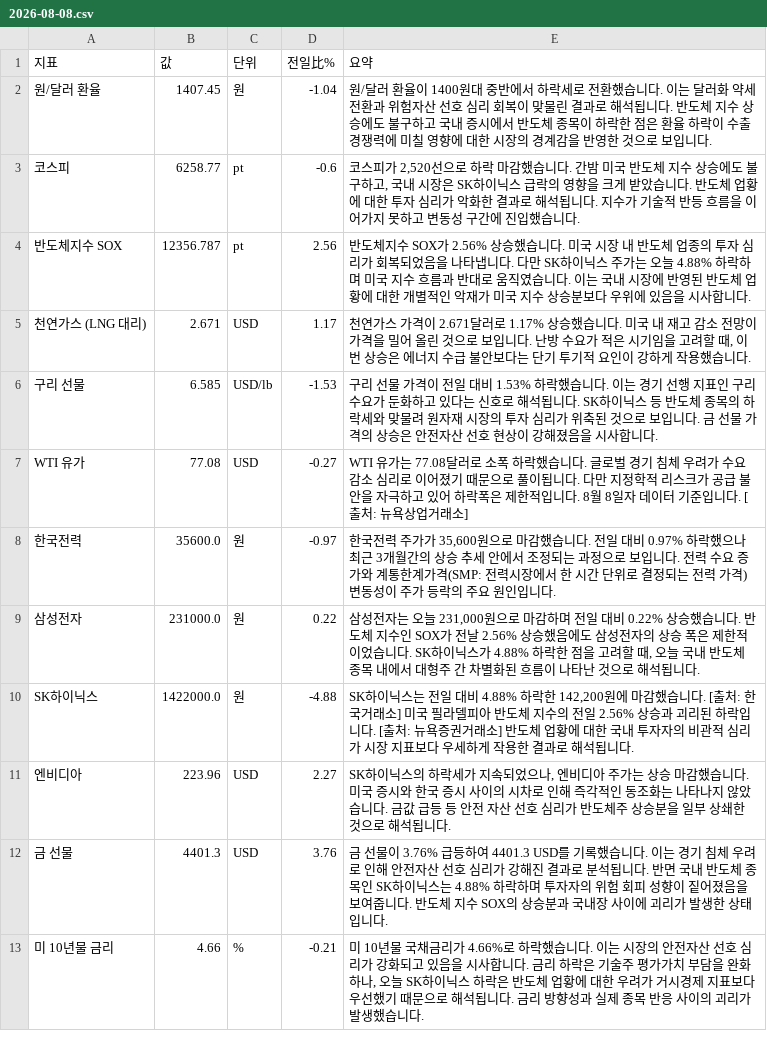
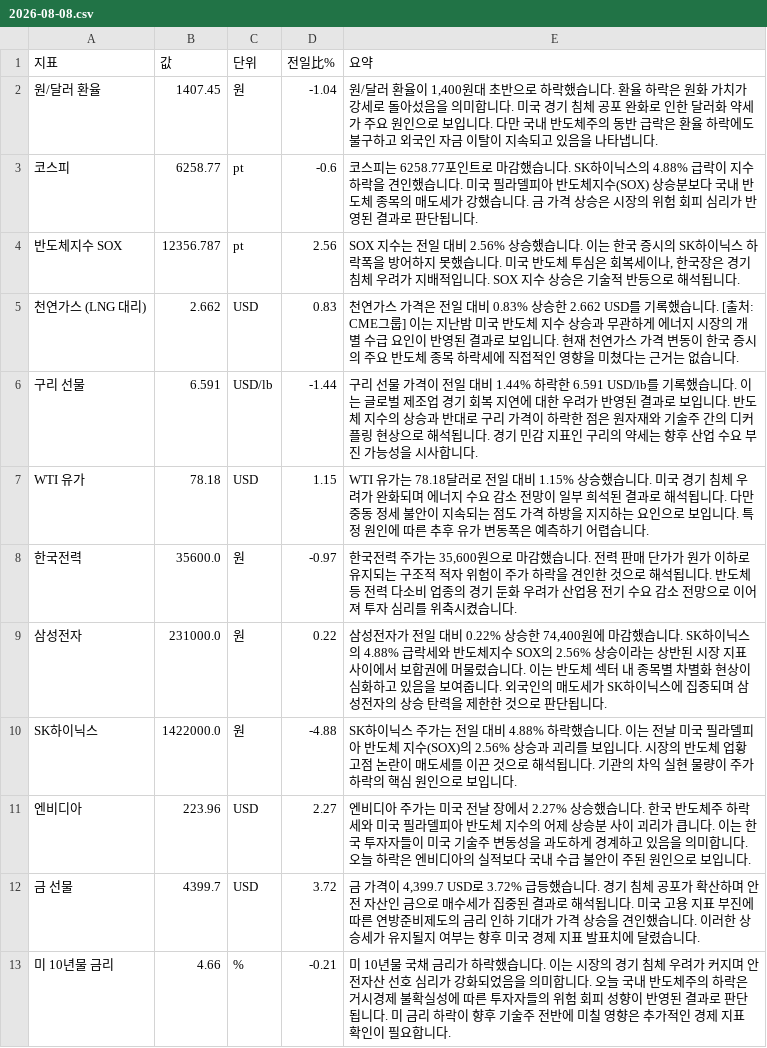
Before and after one commit to baehongcheol21-lab/info-board, a CSV file: exports/2026-08-08.csv, drawn as a sheet.

```diff
--- a/exports/2026-08-08.csv
+++ b/exports/2026-08-08.csv
@@ -1,13 +1,13 @@
 지표,값,단위,전일比%,요약
-원/달러 환율,1407.45,원,-1.04,원/달러 환율이 1400원대 중반에서 하락세로 전환했습니다. 이는 달러화 약세 전환과 위험자산 선호 심리 회복이 맞물린 결과로 해석됩니다. 반도체 지수 상승에도 불구하고 국내 증시에서 반도체 종목이 하락한 점은 환율 하락이 수출 경쟁력에 미칠 영향에 대한 시장의 경계감을 반영한 것으로 보입니다.
-코스피,6258.77,pt,-0.6,"코스피가 2,520선으로 하락 마감했습니다.  간밤 미국 반도체 지수 상승에도 불구하고, 국내 시장은 SK하이닉스 급락의 영향을 크게 받았습니다.  반도체 업황에 대한 투자 심리가 악화한 결과로 해석됩니다.  지수가 기술적 반등 흐름을 이어가지 못하고 변동성 구간에 진입했습니다."
-반도체지수 SOX,12356.787,pt,2.56,반도체지수 SOX가 2.56% 상승했습니다. 미국 시장 내 반도체 업종의 투자 심리가 회복되었음을 나타냅니다. 다만 SK하이닉스 주가는 오늘 4.88% 하락하며 미국 지수 흐름과 반대로 움직였습니다. 이는 국내 시장에 반영된 반도체 업황에 대한 개별적인 악재가 미국 지수 상승분보다 우위에 있음을 시사합니다.
-천연가스 (LNG 대리),2.671,USD,1.17,"천연가스 가격이 2.671달러로 1.17% 상승했습니다. 미국 내 재고 감소 전망이 가격을 밀어 올린 것으로 보입니다. 난방 수요가 적은 시기임을 고려할 때, 이번 상승은 에너지 수급 불안보다는 단기 투기적 요인이 강하게 작용했습니다."
-구리 선물,6.585,USD/lb,-1.53,구리 선물 가격이 전일 대비 1.53% 하락했습니다. 이는 경기 선행 지표인 구리 수요가 둔화하고 있다는 신호로 해석됩니다. SK하이닉스 등 반도체 종목의 하락세와 맞물려 원자재 시장의 투자 심리가 위축된 것으로 보입니다. 금 선물 가격의 상승은 안전자산 선호 현상이 강해졌음을 시사합니다.
-WTI 유가,77.08,USD,-0.27,WTI 유가는 77.08달러로 소폭 하락했습니다. 글로벌 경기 침체 우려가 수요 감소 심리로 이어졌기 때문으로 풀이됩니다. 다만 지정학적 리스크가 공급 불안을 자극하고 있어 하락폭은 제한적입니다. 8월 8일자 데이터 기준입니다. [출처: 뉴욕상업거래소]
-한국전력,35600.0,원,-0.97,"한국전력 주가가 35,600원으로 마감했습니다.  전일 대비 0.97% 하락했으나 최근 3개월간의 상승 추세 안에서 조정되는 과정으로 보입니다.  전력 수요 증가와 계통한계가격(SMP: 전력시장에서 한 시간 단위로 결정되는 전력 가격) 변동성이 주가 등락의 주요 원인입니다."
-삼성전자,231000.0,원,0.22,"삼성전자는 오늘 231,000원으로 마감하며 전일 대비 0.22% 상승했습니다. 반도체 지수인 SOX가 전날 2.56% 상승했음에도 삼성전자의 상승 폭은 제한적이었습니다. SK하이닉스가 4.88% 하락한 점을 고려할 때, 오늘 국내 반도체 종목 내에서 대형주 간 차별화된 흐름이 나타난 것으로 해석됩니다."
-SK하이닉스,1422000.0,원,-4.88,"SK하이닉스는 전일 대비 4.88% 하락한 142,200원에 마감했습니다. [출처: 한국거래소] 미국 필라델피아 반도체 지수의 전일 2.56% 상승과 괴리된 하락입니다. [출처: 뉴욕증권거래소] 반도체 업황에 대한 국내 투자자의 비관적 심리가 시장 지표보다 우세하게 작용한 결과로 해석됩니다."
-엔비디아,223.96,USD,2.27,"SK하이닉스의 하락세가 지속되었으나, 엔비디아 주가는 상승 마감했습니다.   미국 증시와 한국 증시 사이의 시차로 인해 즉각적인 동조화는 나타나지 않았습니다.   금값 급등 등 안전 자산 선호 심리가 반도체주 상승분을 일부 상쇄한 것으로 해석됩니다."
-금 선물,4401.3,USD,3.76,금 선물이 3.76% 급등하여 4401.3 USD를 기록했습니다. 이는 경기 침체 우려로 인해 안전자산 선호 심리가 강해진 결과로 분석됩니다. 반면 국내 반도체 종목인 SK하이닉스는 4.88% 하락하며 투자자의 위험 회피 성향이 짙어졌음을 보여줍니다. 반도체 지수 SOX의 상승분과 국내장 사이에 괴리가 발생한 상태입니다.
-미 10년물 금리,4.66,%,-0.21,"미 10년물 국채금리가 4.66%로 하락했습니다. 이는 시장의 안전자산 선호 심리가 강화되고 있음을 시사합니다. 금리 하락은 기술주 평가가치 부담을 완화하나, 오늘 SK하이닉스 하락은 반도체 업황에 대한 우려가 거시경제 지표보다 우선했기 때문으로 해석됩니다. 금리 방향성과 실제 종목 반응 사이의 괴리가 발생했습니다."
+원/달러 환율,1407.45,원,-1.04,"원/달러 환율이 1,400원대 초반으로 하락했습니다.   환율 하락은 원화 가치가 강세로 돌아섰음을 의미합니다. 미국 경기 침체 공포 완화로 인한 달러화 약세가 주요 원인으로 보입니다. 다만 국내 반도체주의 동반 급락은 환율 하락에도 불구하고 외국인 자금 이탈이 지속되고 있음을 나타냅니다."
+코스피,6258.77,pt,-0.6,코스피는 6258.77포인트로 마감했습니다. SK하이닉스의 4.88% 급락이 지수 하락을 견인했습니다. 미국 필라델피아 반도체지수(SOX) 상승분보다 국내 반도체 종목의 매도세가 강했습니다. 금 가격 상승은 시장의 위험 회피 심리가 반영된 결과로 판단됩니다.
+반도체지수 SOX,12356.787,pt,2.56,"SOX 지수는 전일 대비 2.56% 상승했습니다. 이는 한국 증시의 SK하이닉스 하락폭을 방어하지 못했습니다. 미국 반도체 투심은 회복세이나, 한국장은 경기 침체 우려가 지배적입니다. SOX 지수 상승은 기술적 반등으로 해석됩니다."
+천연가스 (LNG 대리),2.662,USD,0.83,천연가스 가격은 전일 대비 0.83% 상승한 2.662 USD를 기록했습니다. [출처: CME그룹] 이는 지난밤 미국 반도체 지수 상승과 무관하게 에너지 시장의 개별 수급 요인이 반영된 결과로 보입니다. 현재 천연가스 가격 변동이 한국 증시의 주요 반도체 종목 하락세에 직접적인 영향을 미쳤다는 근거는 없습니다.
+구리 선물,6.591,USD/lb,-1.44,구리 선물 가격이 전일 대비 1.44% 하락한 6.591 USD/lb를 기록했습니다. 이는 글로벌 제조업 경기 회복 지연에 대한 우려가 반영된 결과로 보입니다. 반도체 지수의 상승과 반대로 구리 가격이 하락한 점은 원자재와 기술주 간의 디커플링 현상으로 해석됩니다. 경기 민감 지표인 구리의 약세는 향후 산업 수요 부진 가능성을 시사합니다.
+WTI 유가,78.18,USD,1.15,WTI 유가는 78.18달러로 전일 대비 1.15% 상승했습니다. 미국 경기 침체 우려가 완화되며 에너지 수요 감소 전망이 일부 희석된 결과로 해석됩니다. 다만 중동 정세 불안이 지속되는 점도 가격 하방을 지지하는 요인으로 보입니다. 특정 원인에 따른 추후 유가 변동폭은 예측하기 어렵습니다.
+한국전력,35600.0,원,-0.97,"한국전력 주가는 35,600원으로 마감했습니다.   전력 판매 단가가 원가 이하로 유지되는 구조적 적자 위험이 주가 하락을 견인한 것으로 해석됩니다. 반도체 등 전력 다소비 업종의 경기 둔화 우려가 산업용 전기 수요 감소 전망으로 이어져 투자 심리를 위축시켰습니다."
+삼성전자,231000.0,원,0.22,"삼성전자가 전일 대비 0.22% 상승한 74,400원에 마감했습니다.   SK하이닉스의 4.88% 급락세와 반도체지수 SOX의 2.56% 상승이라는 상반된 시장 지표 사이에서 보합권에 머물렀습니다. 이는 반도체 섹터 내 종목별 차별화 현상이 심화하고 있음을 보여줍니다. 외국인의 매도세가 SK하이닉스에 집중되며 삼성전자의 상승 탄력을 제한한 것으로 판단됩니다."
+SK하이닉스,1422000.0,원,-4.88,SK하이닉스 주가는 전일 대비 4.88% 하락했습니다. 이는 전날 미국 필라델피아 반도체 지수(SOX)의 2.56% 상승과 괴리를 보입니다. 시장의 반도체 업황 고점 논란이 매도세를 이끈 것으로 해석됩니다. 기관의 차익 실현 물량이 주가 하락의 핵심 원인으로 보입니다.
+엔비디아,223.96,USD,2.27,엔비디아 주가는 미국 전날 장에서 2.27% 상승했습니다.  한국 반도체주 하락세와 미국 필라델피아 반도체 지수의 어제 상승분 사이 괴리가 큽니다. 이는 한국 투자자들이 미국 기술주 변동성을 과도하게 경계하고 있음을 의미합니다. 오늘 하락은 엔비디아의 실적보다 국내 수급 불안이 주된 원인으로 보입니다.
+금 선물,4399.7,USD,3.72,"금 가격이 4,399.7 USD로 3.72% 급등했습니다. 경기 침체 공포가 확산하며 안전 자산인 금으로 매수세가 집중된 결과로 해석됩니다. 미국 고용 지표 부진에 따른 연방준비제도의 금리 인하 기대가 가격 상승을 견인했습니다. 이러한 상승세가 유지될지 여부는 향후 미국 경제 지표 발표치에 달렸습니다."
+미 10년물 금리,4.66,%,-0.21,미 10년물 국채 금리가 하락했습니다. 이는 시장의 경기 침체 우려가 커지며 안전자산 선호 심리가 강화되었음을 의미합니다. 오늘 국내 반도체주의 하락은 거시경제 불확실성에 따른 투자자들의 위험 회피 성향이 반영된 결과로 판단됩니다. 미 금리 하락이 향후 기술주 전반에 미칠 영향은 추가적인 경제 지표 확인이 필요합니다.
```
Also changed, not shown: 14 other files.
